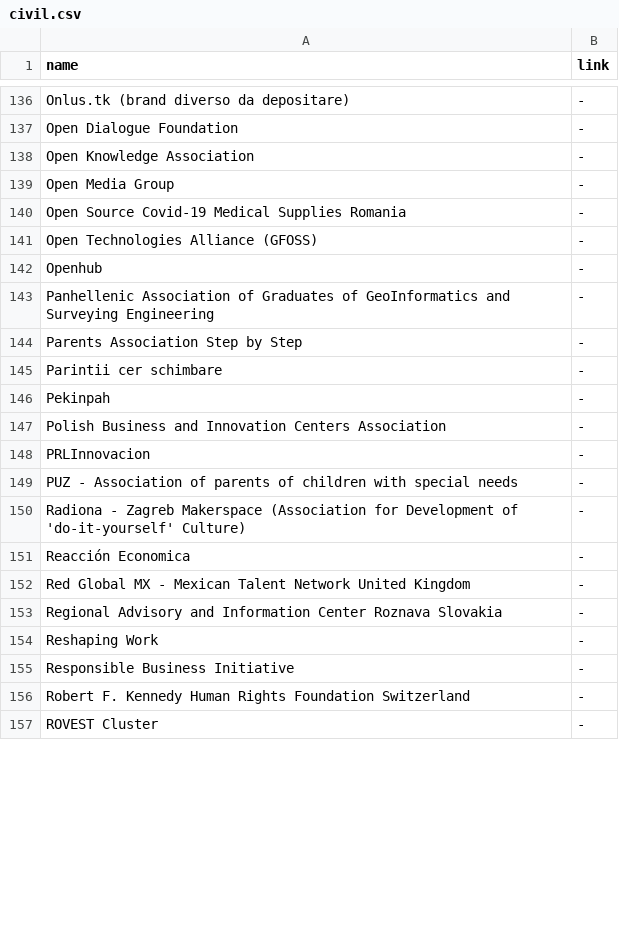
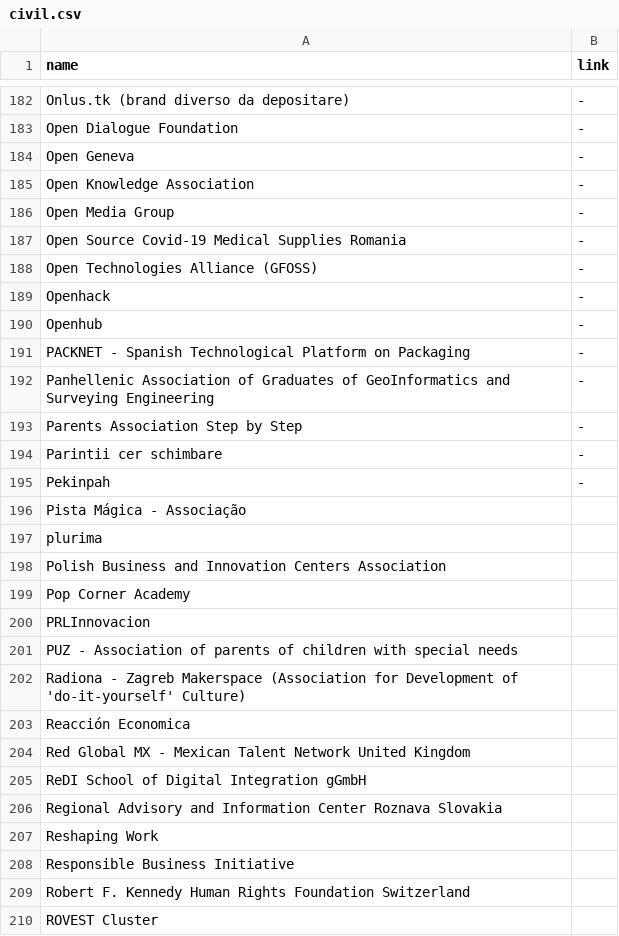
Before and after one commit to DanielSzym/euvsvirus-website, a CSV file: assets/scripts/civil.csv, drawn as a sheet; only a part is shown, gaps mark what is left out; the diff covers the shown part only.

```diff
--- a/assets/scripts/civil.csv
+++ b/assets/scripts/civil.csv
@@ -137,2 +183,3 @@ Onlus.tk (brand diverso da depositare),-
 Open Dialogue Foundation,-
+Open Geneva,-
 Open Knowledge Association,-
@@ -141,3 +188,5 @@ Open Source Covid-19 Medical Supplies Romania,-
 Open Technologies Alliance (GFOSS),-
+Openhack,-
 Openhub,-
+PACKNET - Spanish Technological Platform on Packaging,-
 Panhellenic Association of Graduates of GeoInformatics and Surveying Engineering,-
@@ -146,12 +195,16 @@ Parintii cer schimbare,-
 Pekinpah,-
-Polish Business and Innovation Centers Association,-
-PRLInnovacion,-
-PUZ - Association of parents of children with special needs,-
-Radiona - Zagreb Makerspace (Association for Development of 'do-it-yourself' Culture),-
-Reacción Economica,-
-Red Global MX - Mexican Talent Network United Kingdom,-
-Regional Advisory and Information Center Roznava Slovakia,-
-Reshaping Work,-
-Responsible Business Initiative,-
-Robert F. Kennedy Human Rights Foundation Switzerland,-
-ROVEST Cluster,-
+Pista Mágica - Associação,
+plurima,
+Polish Business and Innovation Centers Association,
+Pop Corner Academy,
+PRLInnovacion,
+PUZ - Association of parents of children with special needs,
+Radiona - Zagreb Makerspace (Association for Development of 'do-it-yourself' Culture),
+Reacción Economica,
+Red Global MX - Mexican Talent Network United Kingdom,
+ReDI School of Digital Integration gGmbH,
+Regional Advisory and Information Center Roznava Slovakia,
+Reshaping Work,
+Responsible Business Initiative,
+Robert F. Kennedy Human Rights Foundation Switzerland,
+ROVEST Cluster,
```
Also changed, not shown: 63 added rows, 6 removed rows and 42 edited cells elsewhere in this file, assets/scripts/public.csv, assets/scripts/universities.csv, 4 other files.
